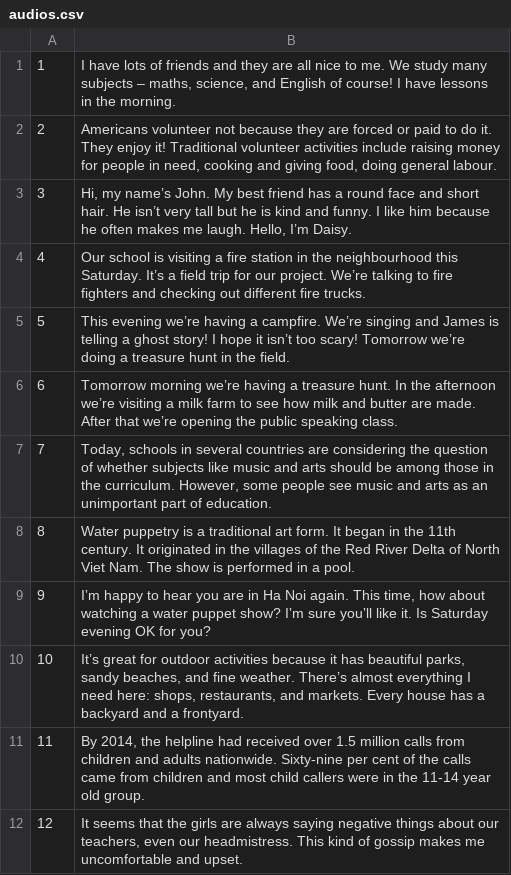
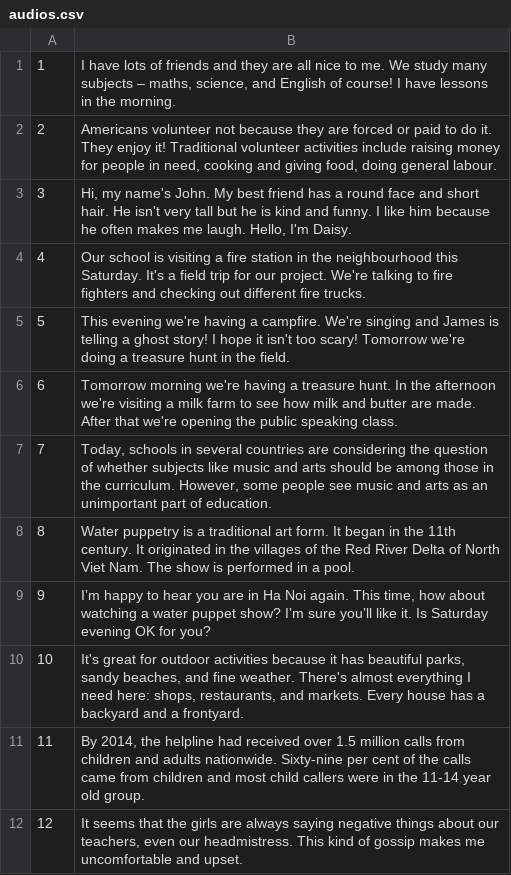
Before and after one commit to truonganhhoang/int3507-2016, a CSV file: NaVi/chatbot/database/raw/audios.csv, drawn as a sheet.

Commit message:
update database raw file (audios.csv): replace ' character

```diff
--- a/NaVi/chatbot/database/raw/audios.csv
+++ b/NaVi/chatbot/database/raw/audios.csv
@@ -2,6 +2,6 @@
 2|Americans volunteer not because they are forced or paid to do it. They enjoy it! Traditional volunteer activities include raising money for people in need, cooking and giving food, doing general labour.
-3|Hi, my name’s John. My best friend has a round face and short hair. He isn’t very tall but he is kind and funny. I like him because he often makes me laugh. Hello, I’m Daisy.
-4|Our school is visiting a fire station in the neighbourhood this Saturday. It’s a field trip for our project. We’re talking to fire fighters and checking out different fire trucks.
-5|This evening we’re having a campfire. We’re singing and James is telling a ghost story! I hope it isn’t too scary! Tomorrow we’re doing a treasure hunt in the field.
-6|Tomorrow morning we’re having a treasure hunt. In the afternoon we’re visiting a milk farm to see how milk and butter are made. After that we’re opening the public speaking class.
+3|Hi, my name's John. My best friend has a round face and short hair. He isn't very tall but he is kind and funny. I like him because he often makes me laugh. Hello, I'm Daisy.
+4|Our school is visiting a fire station in the neighbourhood this Saturday. It's a field trip for our project. We're talking to fire fighters and checking out different fire trucks.
+5|This evening we're having a campfire. We're singing and James is telling a ghost story! I hope it isn't too scary! Tomorrow we're doing a treasure hunt in the field.
+6|Tomorrow morning we're having a treasure hunt. In the afternoon we're visiting a milk farm to see how milk and butter are made. After that we're opening the public speaking class.
 7|Today, schools in several countries are considering the question of whether subjects like music and arts should be among those in the curriculum. However, some people see music and arts as an unimportant part of education.
@@ -9,3 +9,3 @@
 9|I‛m happy to hear you are in Ha Noi again. This time, how about watching a water puppet show? I‛m sure you‛ll like it. Is Saturday evening OK for you?
-10|It’s great for outdoor activities because it has beautiful parks, sandy beaches, and fine weather. There’s almost everything I need here: shops, restaurants, and markets. Every house has a backyard and a frontyard.
+10|It's great for outdoor activities because it has beautiful parks, sandy beaches, and fine weather. There's almost everything I need here: shops, restaurants, and markets. Every house has a backyard and a frontyard.
 11|By 2014, the helpline had received over 1.5 million calls from children and adults nationwide. Sixty-nine per cent of the calls came from children and most child callers were in the 11-14 year old group.
```
